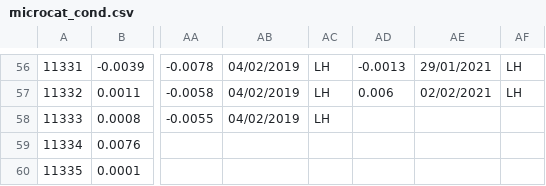
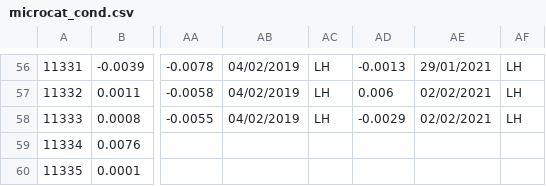
Before and after one commit to ScotMarPhys/m_moorproc_toolbox, a CSV file: data/moor/cal_coef/microcat_cond.csv, drawn as a sheet; only a part is shown, gaps mark what is left out; the diff names each change by its address in the sheet, - before the commit and + after, or states it on an @@ line.

```diff
--- a/data/moor/cal_coef/microcat_cond.csv
+++ b/data/moor/cal_coef/microcat_cond.csv
-AD58: (empty)
+AD58: -0.0029
-AE58: (empty)
+AE58: 02/02/2021
-AF58: (empty)
+AF58: LH
```
Also changed, not shown: data/moor/cal_coef/microcat_temp.csv, 1 other file.
